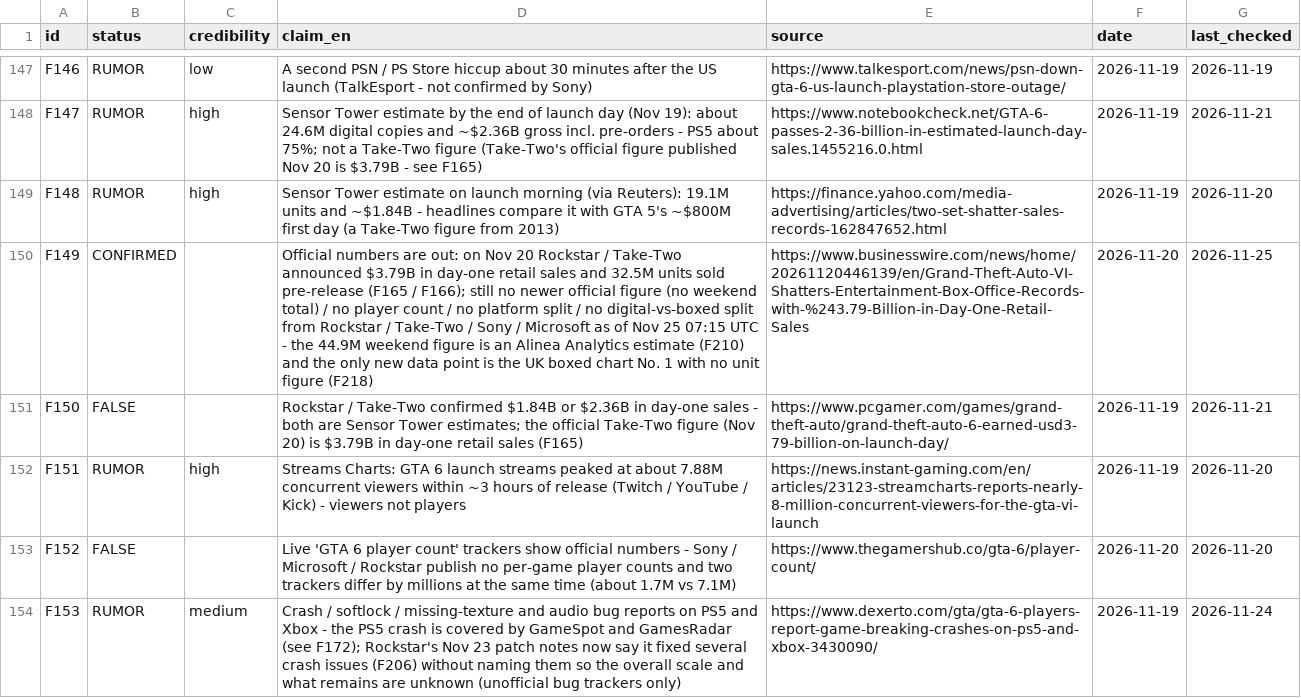
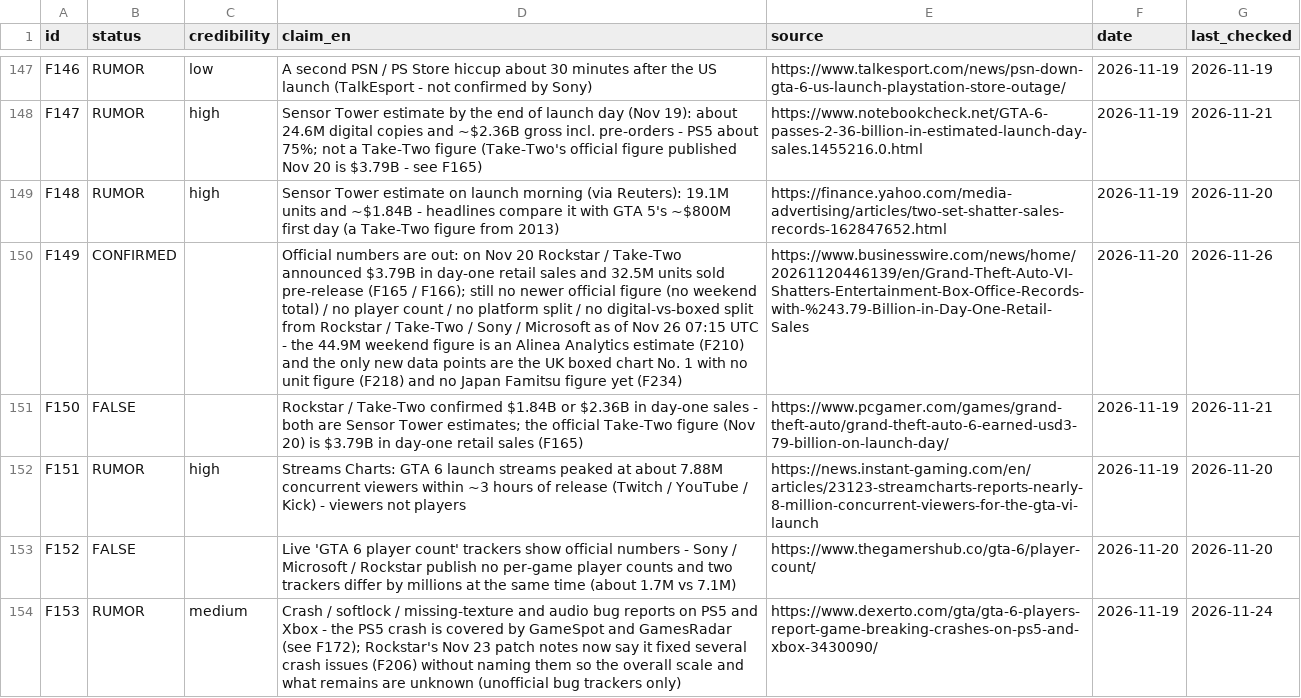
Before and after one commit to ClipTV7/GTA6, a CSV file: research/facts.csv, drawn as a sheet; only a part is shown, gaps mark what is left out; the diff covers the shown part only; the diff names each change by its address in the sheet, - before the commit and + after, or states it on an @@ line.

```diff
--- a/research/facts.csv
+++ b/research/facts.csv
-D150 (claim_en): …of Nov 25 07:15 UTC - the 44.9M weekend figure is an Alinea Analytics estimate (F210) and the only new data point is the UK boxed chart No. 1 with no unit figure (F218)
+D150 (claim_en): …of Nov 26 07:15 UTC - the 44.9M weekend figure is an Alinea Analytics estimate (F210) and the only new data points are the UK boxed chart No. 1 with no unit figure (F218) and no Japan Famitsu figure yet (F234)
-G150 (last_checked): 2026-11-25
+G150 (last_checked): 2026-11-26
```
Also changed, not shown: 6 added rows and 31 edited cells elsewhere in this file, 1 other file.
